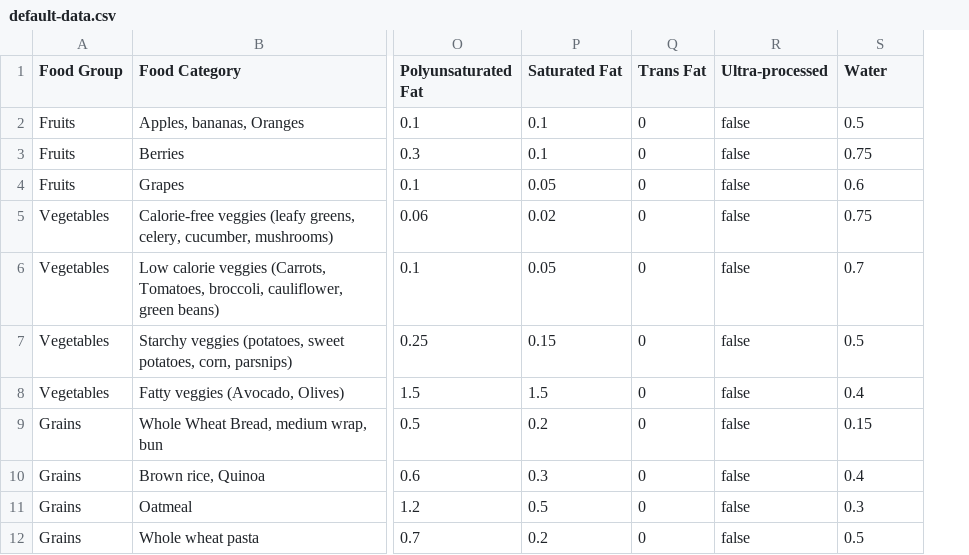
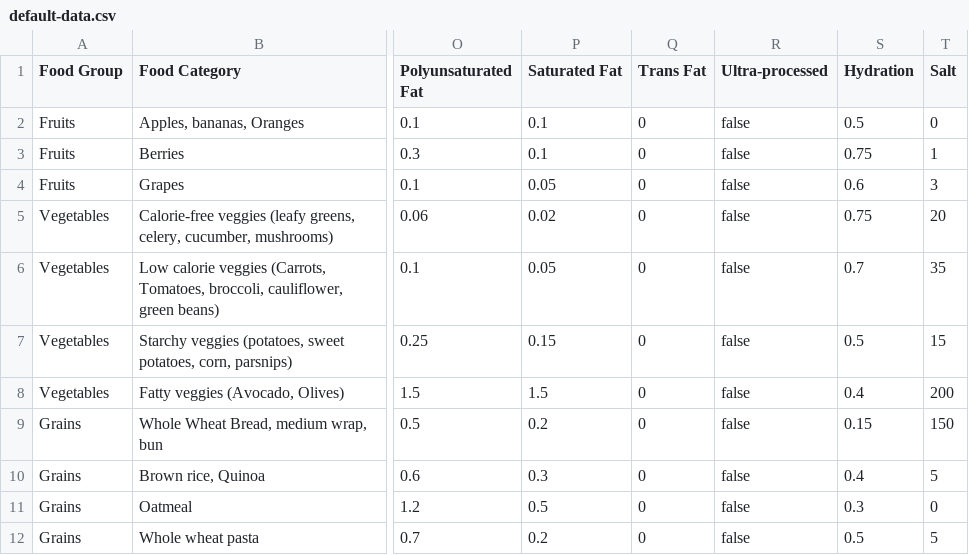
Before and after one commit to chrisjschmitt/EasyDietTracker, a CSV file: default-data.csv, drawn as a sheet; only a part is shown, gaps mark what is left out; the diff names each change by its address in the sheet, - before the commit and + after, or states it on an @@ line.

Commit message:
v1.8.0 - Rename Water column to Hydration, add Salt column with estimates

```diff
--- a/default-data.csv
+++ b/default-data.csv
+column T (Salt), rows 2-12: 0 | 1 | 3 | 20 | 35 | 15 | 200 | 150 | 5 | 0 | 5
-S1: Water
+S1: Hydration
```
Also changed, not shown: 6 other files.
